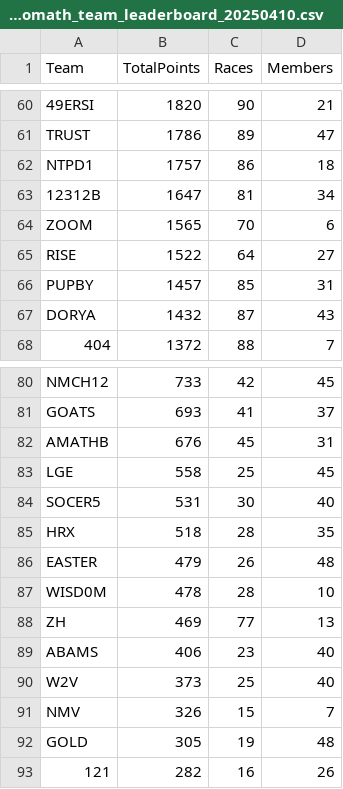
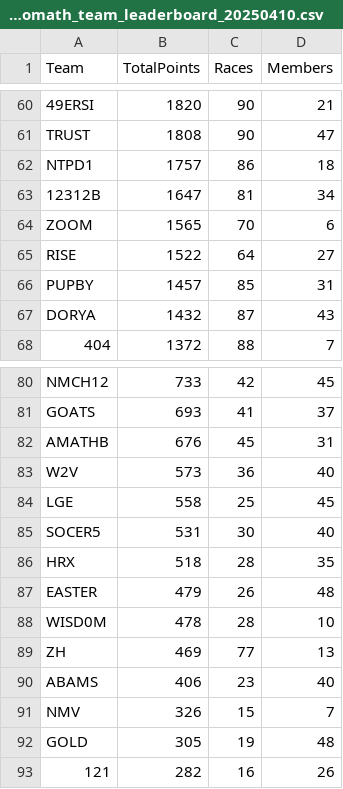
Before and after one commit to nincaleb/nitromathlb, a CSV file: csv_archive/nitromath_team_leaderboard_20250410.csv, drawn as a sheet; only a part is shown, gaps mark what is left out; removed rows and columns are numbered as before the commit, all else as after; the diff covers the shown part only; the diff names each change by its address in the sheet, - before the commit and + after, or states it on an @@ line.

```diff
--- a/csv_archive/nitromath_team_leaderboard_20250410.csv
+++ b/csv_archive/nitromath_team_leaderboard_20250410.csv
-B61 (TotalPoints): 1786
+B61 (TotalPoints): 1808
-C61 (Races): 89
+C61 (Races): 90
+row 83: W2V | 573 | 36 | 40
-row 90: W2V | 373 | 25 | 40
```
Also changed, not shown: 4 added rows, 4 removed rows and 50 edited cells elsewhere in this file, csv_archive/nitromath_season_leaderboard_20250410.csv, 1 other file.
